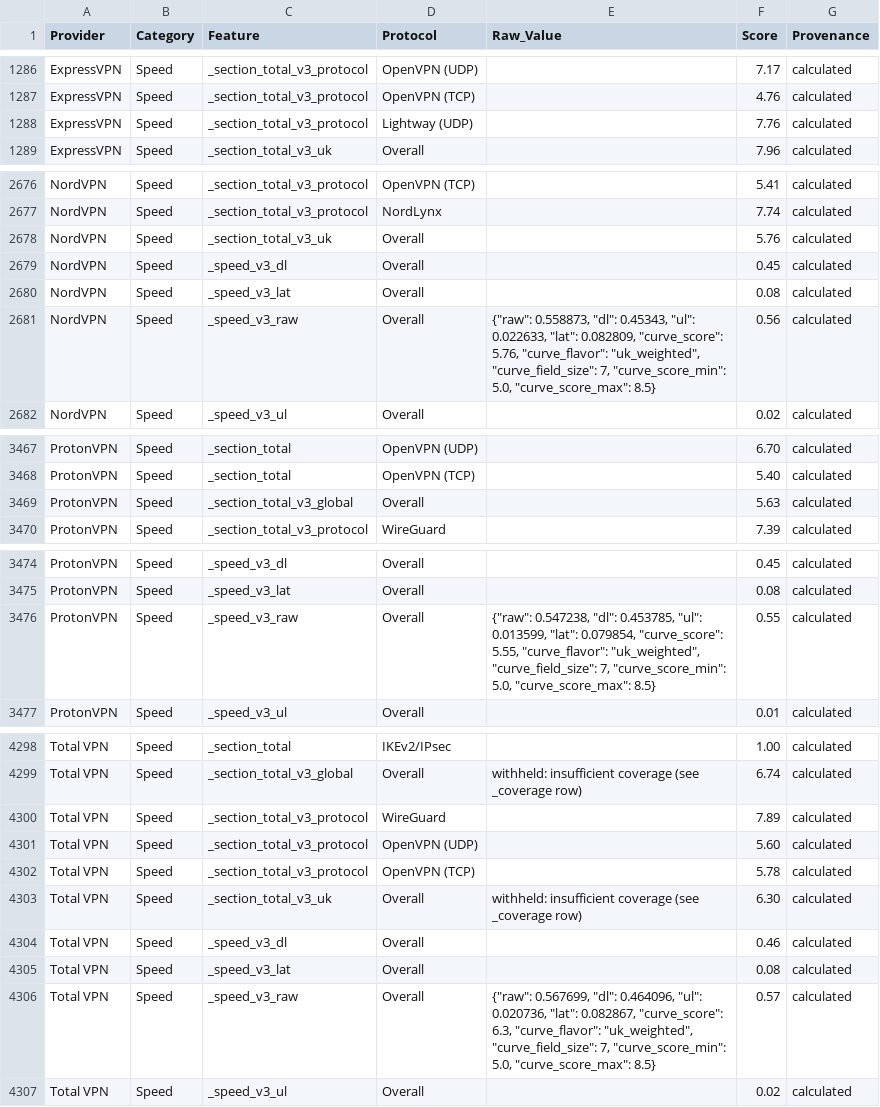
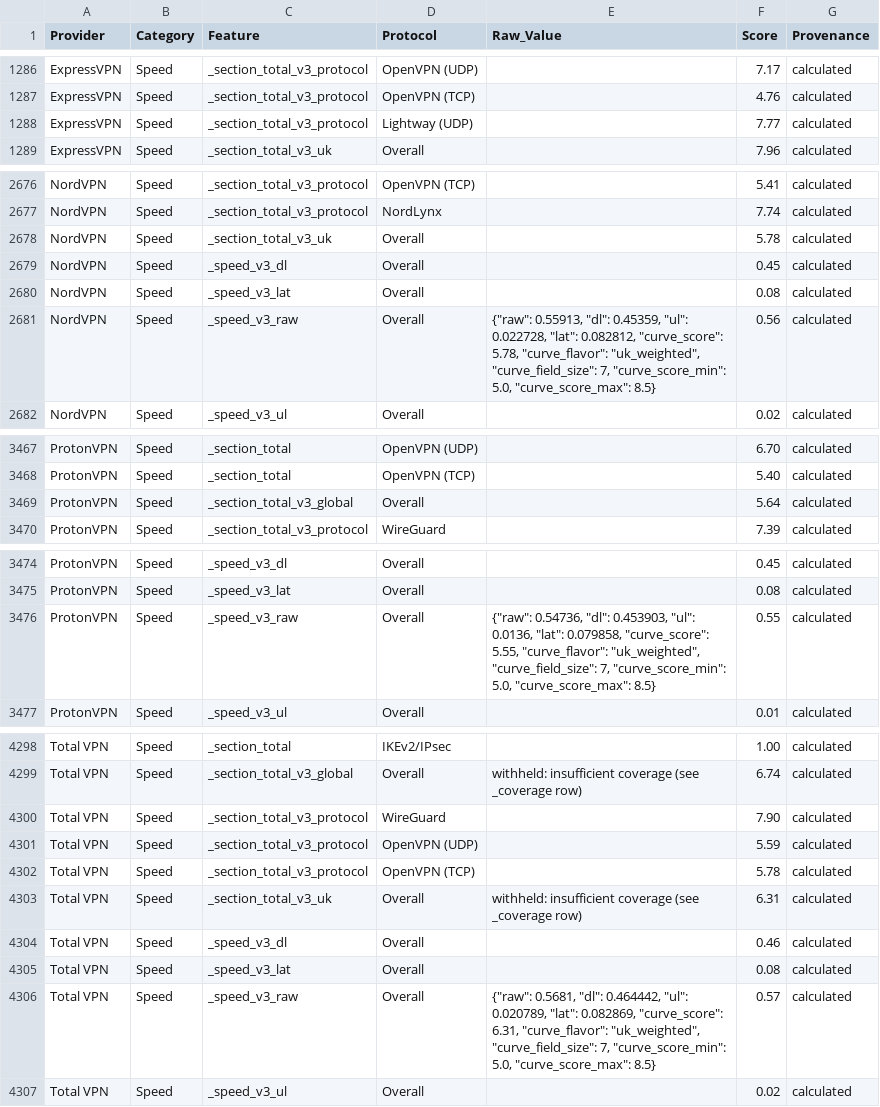
Before and after one commit to SeanMcGrathCT/comparitech-vpn-hub, a CSV file: Comparitech_Feature_Scores_Long.csv, drawn as a sheet; only a part is shown, gaps mark what is left out.

Commit message:
data: evidence pack refresh 2026-06-22T22:04:05Z

```diff
--- a/Comparitech_Feature_Scores_Long.csv
+++ b/Comparitech_Feature_Scores_Long.csv
@@ -1287,3 +1287,3 @@ ExpressVPN,Speed,_section_total_v3_protocol,OpenVPN (UDP),,7.17,calculated
 ExpressVPN,Speed,_section_total_v3_protocol,OpenVPN (TCP),,4.76,calculated
-ExpressVPN,Speed,_section_total_v3_protocol,Lightway (UDP),,7.76,calculated
+ExpressVPN,Speed,_section_total_v3_protocol,Lightway (UDP),,7.77,calculated
 ExpressVPN,Speed,_section_total_v3_uk,Overall,,7.96,calculated
@@ -2677,6 +2677,6 @@ NordVPN,Speed,_section_total_v3_protocol,OpenVPN (TCP),,5.41,calculated
 NordVPN,Speed,_section_total_v3_protocol,NordLynx,,7.74,calculated
-NordVPN,Speed,_section_total_v3_uk,Overall,,5.76,calculated
+NordVPN,Speed,_section_total_v3_uk,Overall,,5.78,calculated
 NordVPN,Speed,_speed_v3_dl,Overall,,0.45,calculated
 NordVPN,Speed,_speed_v3_lat,Overall,,0.08,calculated
-NordVPN,Speed,_speed_v3_raw,Overall,"{""raw"": 0.558873, ""dl"": 0.45343, ""ul"": 0.022633, ""lat"": 0.082809, ""curve_score"": 5.76, ""curve_flavor"": ""uk_weighted"", ""curve_field_size"": 7, ""curve_score_min"": 5.0, ""curve_score_max"": 8.5}",0.56,calculated
+NordVPN,Speed,_speed_v3_raw,Overall,"{""raw"": 0.55913, ""dl"": 0.45359, ""ul"": 0.022728, ""lat"": 0.082812, ""curve_score"": 5.78, ""curve_flavor"": ""uk_weighted"", ""curve_field_size"": 7, ""curve_score_min"": 5.0, ""curve_score_max"": 8.5}",0.56,calculated
 NordVPN,Speed,_speed_v3_ul,Overall,,0.02,calculated
@@ -3468,3 +3468,3 @@ ProtonVPN,Speed,_section_total,OpenVPN (UDP),,6.70,calculated
 ProtonVPN,Speed,_section_total,OpenVPN (TCP),,5.40,calculated
-ProtonVPN,Speed,_section_total_v3_global,Overall,,5.63,calculated
+ProtonVPN,Speed,_section_total_v3_global,Overall,,5.64,calculated
 ProtonVPN,Speed,_section_total_v3_protocol,WireGuard,,7.39,calculated
@@ -3475,3 +3475,3 @@ ProtonVPN,Speed,_speed_v3_dl,Overall,,0.45,calculated
 ProtonVPN,Speed,_speed_v3_lat,Overall,,0.08,calculated
-ProtonVPN,Speed,_speed_v3_raw,Overall,"{""raw"": 0.547238, ""dl"": 0.453785, ""ul"": 0.013599, ""lat"": 0.079854, ""curve_score"": 5.55, ""curve_flavor"": ""uk_weighted"", ""curve_field_size"": 7, ""curve_score_min"": 5.0, ""curve_score_max"": 8.5}",0.55,calculated
+ProtonVPN,Speed,_speed_v3_raw,Overall,"{""raw"": 0.54736, ""dl"": 0.453903, ""ul"": 0.0136, ""lat"": 0.079858, ""curve_score"": 5.55, ""curve_flavor"": ""uk_weighted"", ""curve_field_size"": 7, ""curve_score_min"": 5.0, ""curve_score_max"": 8.5}",0.55,calculated
 ProtonVPN,Speed,_speed_v3_ul,Overall,,0.01,calculated
@@ -4299,9 +4299,9 @@ Total VPN,Speed,_section_total,IKEv2/IPsec,,1.00,calculated
 Total VPN,Speed,_section_total_v3_global,Overall,withheld: insufficient coverage (see _coverage row),6.74,calculated
-Total VPN,Speed,_section_total_v3_protocol,WireGuard,,7.89,calculated
-Total VPN,Speed,_section_total_v3_protocol,OpenVPN (UDP),,5.60,calculated
+Total VPN,Speed,_section_total_v3_protocol,WireGuard,,7.90,calculated
+Total VPN,Speed,_section_total_v3_protocol,OpenVPN (UDP),,5.59,calculated
 Total VPN,Speed,_section_total_v3_protocol,OpenVPN (TCP),,5.78,calculated
-Total VPN,Speed,_section_total_v3_uk,Overall,withheld: insufficient coverage (see _coverage row),6.30,calculated
+Total VPN,Speed,_section_total_v3_uk,Overall,withheld: insufficient coverage (see _coverage row),6.31,calculated
 Total VPN,Speed,_speed_v3_dl,Overall,,0.46,calculated
 Total VPN,Speed,_speed_v3_lat,Overall,,0.08,calculated
-Total VPN,Speed,_speed_v3_raw,Overall,"{""raw"": 0.567699, ""dl"": 0.464096, ""ul"": 0.020736, ""lat"": 0.082867, ""curve_score"": 6.3, ""curve_flavor"": ""uk_weighted"", ""curve_field_size"": 7, ""curve_score_min"": 5.0, ""curve_score_max"": 8.5}",0.57,calculated
+Total VPN,Speed,_speed_v3_raw,Overall,"{""raw"": 0.5681, ""dl"": 0.464442, ""ul"": 0.020789, ""lat"": 0.082869, ""curve_score"": 6.31, ""curve_flavor"": ""uk_weighted"", ""curve_field_size"": 7, ""curve_score_min"": 5.0, ""curve_score_max"": 8.5}",0.57,calculated
 Total VPN,Speed,_speed_v3_ul,Overall,,0.02,calculated
```
Also changed, not shown: Comparitech_Raw_Telemetry.csv, use-cases/bbc-iplayer_scorecard.csv, 20 other files.
